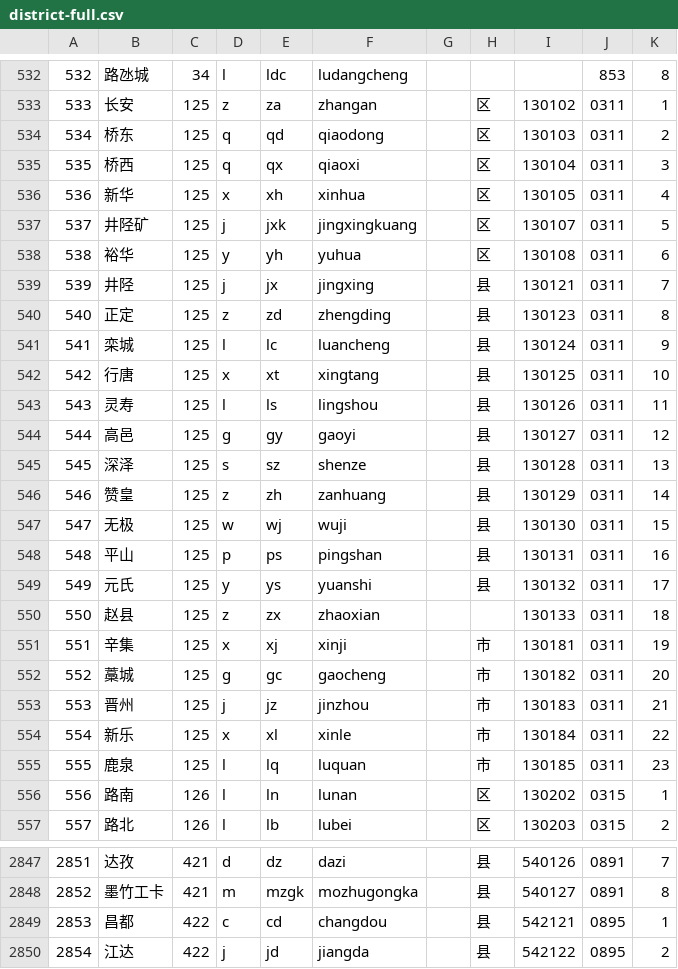
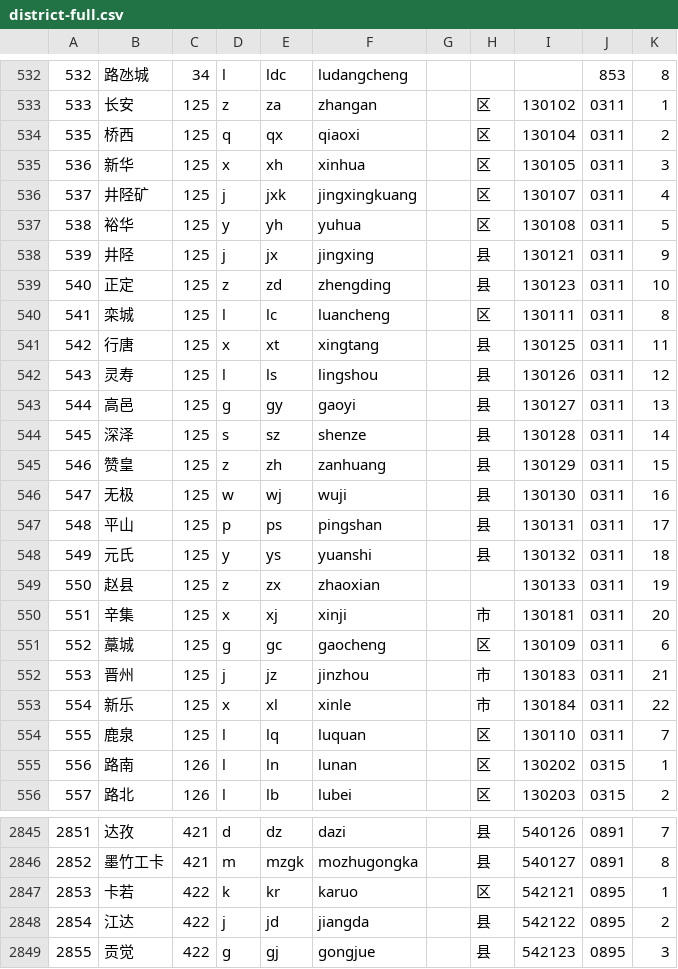
Before and after one commit to eduosi/district, a CSV file: district-full.csv, drawn as a sheet; only a part is shown, gaps mark what is left out; the shorter side is filled out with more unchanged rows; the diff covers the shown part only.

```diff
--- a/district-full.csv
+++ b/district-full.csv
@@ -533,24 +533,23 @@
 533	长安	125	z	za	zhangan		区	130102	0311	1
-534	桥东	125	q	qd	qiaodong		区	130103	0311	2
-535	桥西	125	q	qx	qiaoxi		区	130104	0311	3
-536	新华	125	x	xh	xinhua		区	130105	0311	4
-537	井陉矿	125	j	jxk	jingxingkuang		区	130107	0311	5
-538	裕华	125	y	yh	yuhua		区	130108	0311	6
-539	井陉	125	j	jx	jingxing		县	130121	0311	7
-540	正定	125	z	zd	zhengding		县	130123	0311	8
-541	栾城	125	l	lc	luancheng		县	130124	0311	9
-542	行唐	125	x	xt	xingtang		县	130125	0311	10
-543	灵寿	125	l	ls	lingshou		县	130126	0311	11
-544	高邑	125	g	gy	gaoyi		县	130127	0311	12
-545	深泽	125	s	sz	shenze		县	130128	0311	13
-546	赞皇	125	z	zh	zanhuang		县	130129	0311	14
-547	无极	125	w	wj	wuji		县	130130	0311	15
-548	平山	125	p	ps	pingshan		县	130131	0311	16
-549	元氏	125	y	ys	yuanshi		县	130132	0311	17
-550	赵县	125	z	zx	zhaoxian			130133	0311	18
-551	辛集	125	x	xj	xinji		市	130181	0311	19
-552	藁城	125	g	gc	gaocheng		市	130182	0311	20
+535	桥西	125	q	qx	qiaoxi		区	130104	0311	2
+536	新华	125	x	xh	xinhua		区	130105	0311	3
+537	井陉矿	125	j	jxk	jingxingkuang		区	130107	0311	4
+538	裕华	125	y	yh	yuhua		区	130108	0311	5
+539	井陉	125	j	jx	jingxing		县	130121	0311	9
+540	正定	125	z	zd	zhengding		县	130123	0311	10
+541	栾城	125	l	lc	luancheng		区	130111	0311	8
+542	行唐	125	x	xt	xingtang		县	130125	0311	11
+543	灵寿	125	l	ls	lingshou		县	130126	0311	12
+544	高邑	125	g	gy	gaoyi		县	130127	0311	13
+545	深泽	125	s	sz	shenze		县	130128	0311	14
+546	赞皇	125	z	zh	zanhuang		县	130129	0311	15
+547	无极	125	w	wj	wuji		县	130130	0311	16
+548	平山	125	p	ps	pingshan		县	130131	0311	17
+549	元氏	125	y	ys	yuanshi		县	130132	0311	18
+550	赵县	125	z	zx	zhaoxian			130133	0311	19
+551	辛集	125	x	xj	xinji		市	130181	0311	20
+552	藁城	125	g	gc	gaocheng		区	130109	0311	6
 553	晋州	125	j	jz	jinzhou		市	130183	0311	21
 554	新乐	125	x	xl	xinle		市	130184	0311	22
-555	鹿泉	125	l	lq	luquan		市	130185	0311	23
+555	鹿泉	125	l	lq	luquan		区	130110	0311	7
 556	路南	126	l	ln	lunan		区	130202	0315	1
@@ -2848,3 +2846,3 @@
 2852	墨竹工卡	421	m	mzgk	mozhugongka		县	540127	0891	8
-2853	昌都	422	c	cd	changdou		县	542121	0895	1
+2853	卡若	422	k	kr	karuo		区	542121	0895	1
 2854	江达	422	j	jd	jiangda		县	542122	0895	2
```
Also changed, not shown: 1 removed row and 57 edited cells elsewhere in this file, district-simple.csv, district-standard.csv, 4 other files.
